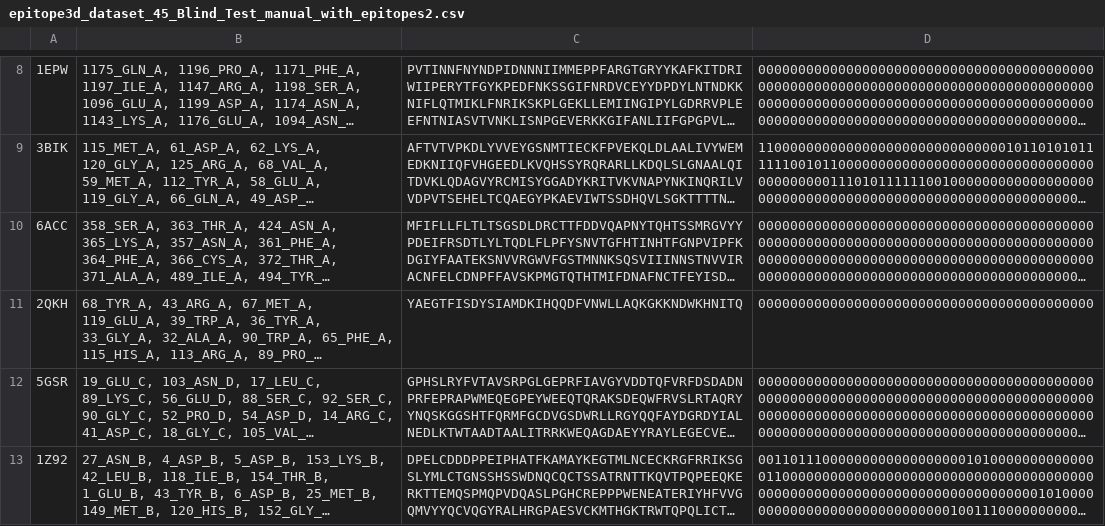
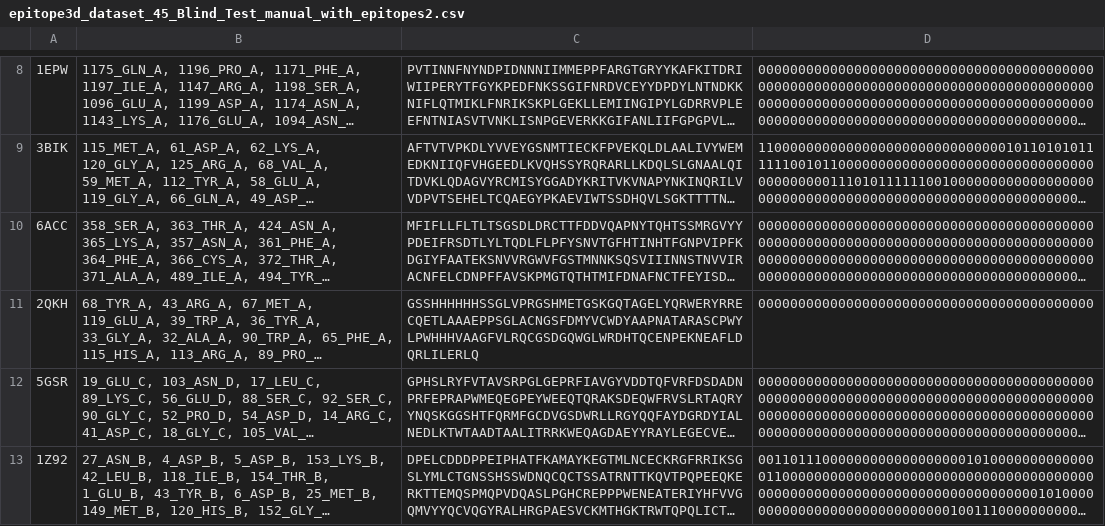
Before and after one commit to Zwoggy/AI, a CSV file: data/epitope3d_dataset_45_Blind_Test_manual_with_epitopes2.csv, drawn as a sheet; only a part is shown, gaps mark what is left out; long unchanged cells end in …; the diff names each change by its address in the sheet, - before the commit and + after, or states it on an @@ line.

```diff
--- a/data/epitope3d_dataset_45_Blind_Test_manual_with_epitopes2.csv
+++ b/data/epitope3d_dataset_45_Blind_Test_manual_with_epitopes2.csv
-C11: YAEGTFISDYSIAMDKIHQQDFVNWLLAQKGKKNDWKHNITQ
+C11: GSSHHHHHHSSGLVPRGSHMETGSKGQTAGELYQRWERYRRECQETLAAAEPPSGLACNGSFDMYVCWDYAAPNATARASCPWYLPWHHHVAAGFVLRQCGSDGQWGLWRDHTQCENPEKNEAFLDQRLILERLQ
```
Also changed, not shown: data/epitope3d_dataset_45_Blind_Test_manual.csv, 2 other files.
